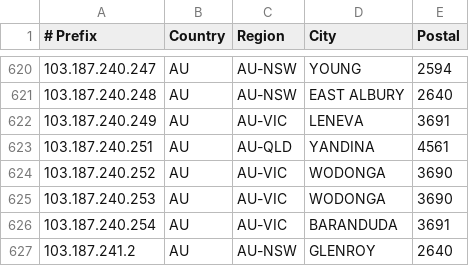
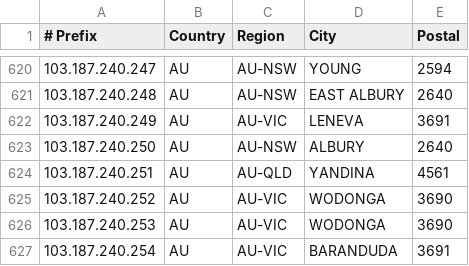
Before and after one commit to LightningIP/geofeed, a CSV file: geofeed.csv, drawn as a sheet; only a part is shown, gaps mark what is left out; the shorter side is filled out with more unchanged rows.

Commit message:
IP Address Updates

```diff
--- a/geofeed.csv
+++ b/geofeed.csv
@@ -622,2 +622,3 @@
 103.187.240.249,AU,AU-VIC,LENEVA,3691
+103.187.240.250,AU,AU-NSW,ALBURY,2640
 103.187.240.251,AU,AU-QLD,YANDINA,4561
```
